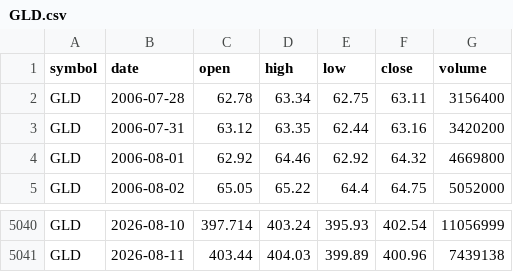
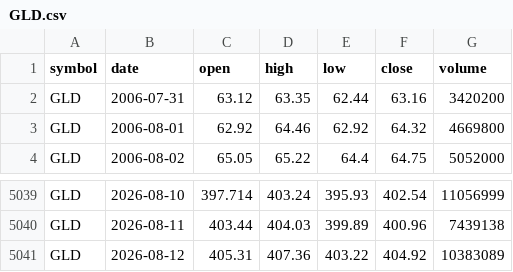
Before and after one commit to SmokeBellow/invest-tech, a CSV file: data/GLD.csv, drawn as a sheet; only a part is shown, gaps mark what is left out.

```diff
--- a/data/GLD.csv
+++ b/data/GLD.csv
@@ -1,3 +1,2 @@
 symbol,date,open,high,low,close,volume
-GLD,2006-07-28,62.78,63.34,62.75,63.11,3156400
 GLD,2006-07-31,63.12,63.35,62.44,63.16,3420200
@@ -5041 +5040,2 @@ GLD,2026-08-10,397.714,403.24,395.93,402.54,11056999
 GLD,2026-08-11,403.44,404.03,399.89,400.96,7439138
+GLD,2026-08-12,405.31,407.36,403.22,404.92,10383089
```
Also changed, not shown: data/AUDUSD.csv, data/BTCUSD.csv, 22 other files.
